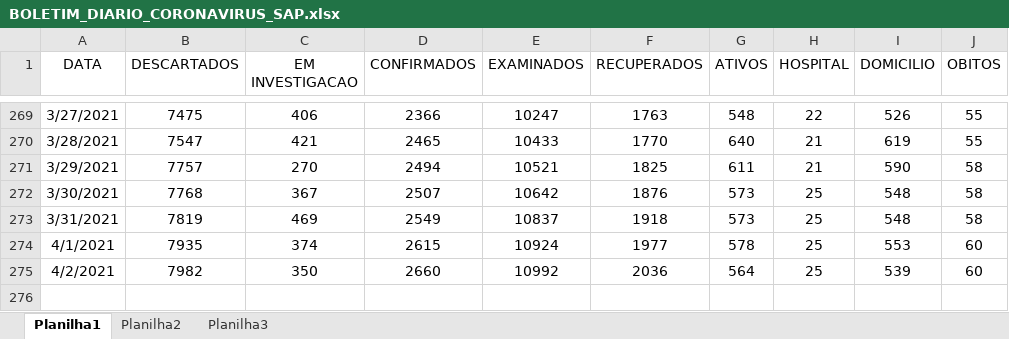
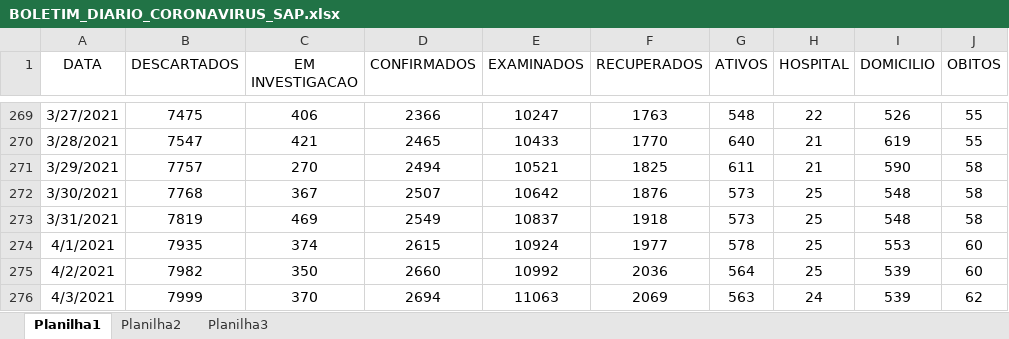
Before and after one commit to GiliardGodoi/covid-sap-data, an Excel workbook: data/raw/BOLETIM_DIARIO_CORONAVIRUS_SAP.xlsx, sheet Planilha1, drawn as a sheet; only a part is shown, gaps mark what is left out; values as stored, in another font and other column widths than the file's, no borders; the diff names each change by its address in the sheet, - before the commit and + after, or states it on an @@ line.

Commit message:
add data until April 3th

```diff
--- a/data/raw/BOLETIM_DIARIO_CORONAVIRUS_SAP.xlsx (sheet Planilha1)
+++ b/data/raw/BOLETIM_DIARIO_CORONAVIRUS_SAP.xlsx (sheet Planilha1)
+row 276: 4/3/2021 | 7999 | 370 | 2694 | 11063 | 2069 | 563 | 24 | 539 | 62
```
Also changed, not shown: 9 other files.
